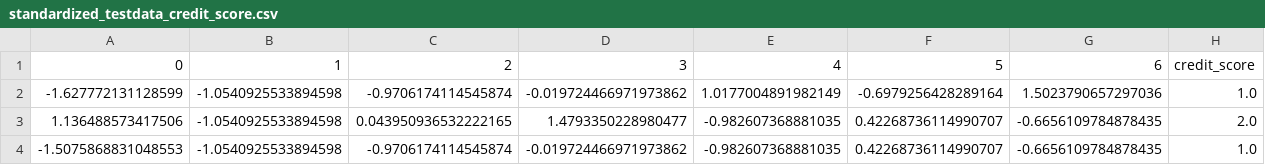
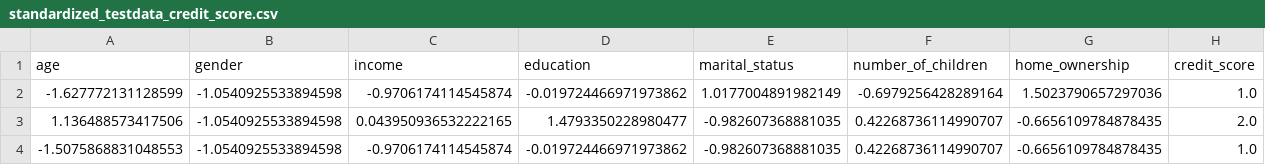
Before and after one commit to affandimansor/projektarbeit_machine_learning, a CSV file: Vorbereitung_der_Daten/export/standardized_testdata_credit_score.csv, drawn as a sheet; only a part is shown.

Commit message:
Update datenvorbereitung.py -use features name as the column name -csv-files regenerated

```diff
--- a/Vorbereitung_der_Daten/export/standardized_testdata_credit_score.csv
+++ b/Vorbereitung_der_Daten/export/standardized_testdata_credit_score.csv
@@ -1,2 +1,2 @@
-0;1;2;3;4;5;6;credit_score
+age;gender;income;education;marital_status;number_of_children;home_ownership;credit_score
 -1.627772131128599;-1.0540925533894598;-0.9706174114545874;-0.019724466971973862;1.0177004891982149;-0.6979256428289164;1.5023790657297036;1.0
```
Also changed, not shown: Vorbereitung_der_Daten/export/standardized_trainingdata_credit_score.csv, 1 other file.
